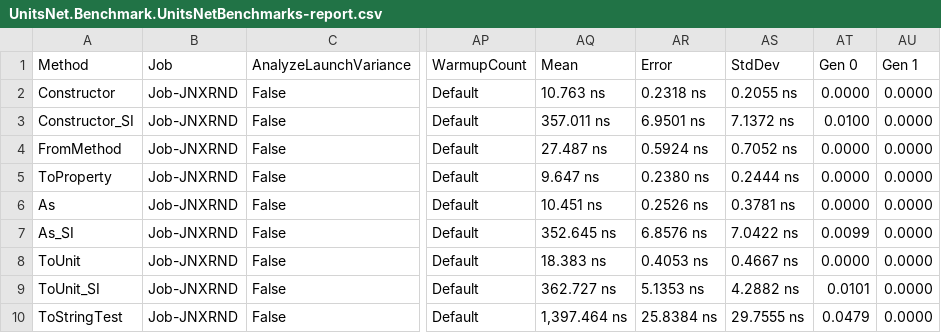
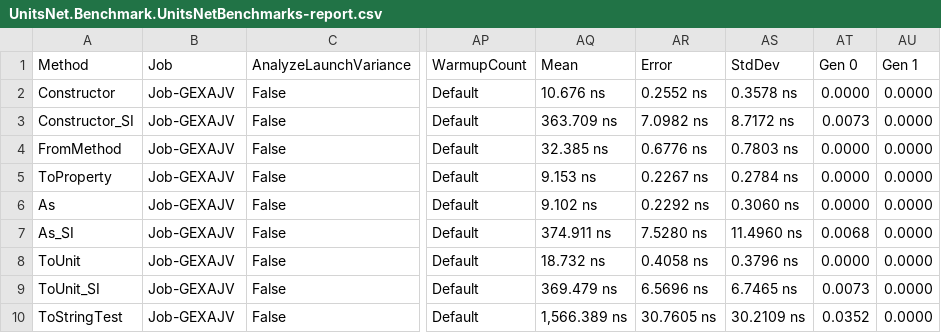
Before and after one commit to angularsen/UnitsNet, a CSV file: benchmarks/netcoreapp50/results/UnitsNet.Benchmark.UnitsNetBenchmarks-report.csv, drawn as a sheet; only a part is shown, gaps mark what is left out; the diff covers the shown part only; the diff names each change by its address in the sheet, - before the commit and + after, or states it on an @@ line.

Commit message:
Automatic benchmark generation for 59d980c098795945fd5a11ea4bd695934ecc9bd4

```diff
--- a/benchmarks/netcoreapp50/results/UnitsNet.Benchmark.UnitsNetBenchmarks-report.csv
+++ b/benchmarks/netcoreapp50/results/UnitsNet.Benchmark.UnitsNetBenchmarks-report.csv
-B2:B10 (Job): Job-JNXRND
+B2:B10 (Job): Job-GEXAJV
-AQ2 (Mean): 10.763 ns
+AQ2 (Mean): 10.676 ns
-AR2 (Error): 0.2318 ns
+AR2 (Error): 0.2552 ns
-AS2 (StdDev): 0.2055 ns
+AS2 (StdDev): 0.3578 ns
-AQ3 (Mean): 357.011 ns
+AQ3 (Mean): 363.709 ns
-AR3 (Error): 6.9501 ns
+AR3 (Error): 7.0982 ns
-AS3 (StdDev): 7.1372 ns
+AS3 (StdDev): 8.7172 ns
-AT3 (Gen 0): 0.0100
+AT3 (Gen 0): 0.0073
-AQ4 (Mean): 27.487 ns
+AQ4 (Mean): 32.385 ns
-AR4 (Error): 0.5924 ns
+AR4 (Error): 0.6776 ns
-AS4 (StdDev): 0.7052 ns
+AS4 (StdDev): 0.7803 ns
-AQ5 (Mean): 9.647 ns
+AQ5 (Mean): 9.153 ns
-AR5 (Error): 0.2380 ns
+AR5 (Error): 0.2267 ns
-AS5 (StdDev): 0.2444 ns
+AS5 (StdDev): 0.2784 ns
-AQ6 (Mean): 10.451 ns
+AQ6 (Mean): 9.102 ns
-AR6 (Error): 0.2526 ns
+AR6 (Error): 0.2292 ns
-AS6 (StdDev): 0.3781 ns
+AS6 (StdDev): 0.3060 ns
-AQ7 (Mean): 352.645 ns
+AQ7 (Mean): 374.911 ns
-AR7 (Error): 6.8576 ns
+AR7 (Error): 7.5280 ns
-AS7 (StdDev): 7.0422 ns
+AS7 (StdDev): 11.4960 ns
-AT7 (Gen 0): 0.0099
+AT7 (Gen 0): 0.0068
-AQ8 (Mean): 18.383 ns
+AQ8 (Mean): 18.732 ns
-AR8 (Error): 0.4053 ns
+AR8 (Error): 0.4058 ns
-AS8 (StdDev): 0.4667 ns
+AS8 (StdDev): 0.3796 ns
-AQ9 (Mean): 362.727 ns
+AQ9 (Mean): 369.479 ns
-AR9 (Error): 5.1353 ns
+AR9 (Error): 6.5696 ns
-AS9 (StdDev): 4.2882 ns
+AS9 (StdDev): 6.7465 ns
-AT9 (Gen 0): 0.0101
+AT9 (Gen 0): 0.0073
-AQ10 (Mean): 1,397.464 ns
+AQ10 (Mean): 1,566.389 ns
-AR10 (Error): 25.8384 ns
+AR10 (Error): 30.7605 ns
-AS10 (StdDev): 29.7555 ns
+AS10 (StdDev): 30.2109 ns
-AT10 (Gen 0): 0.0479
+AT10 (Gen 0): 0.0352
```
Also changed, not shown: 39 edited cells elsewhere in this file, 5 other files.
